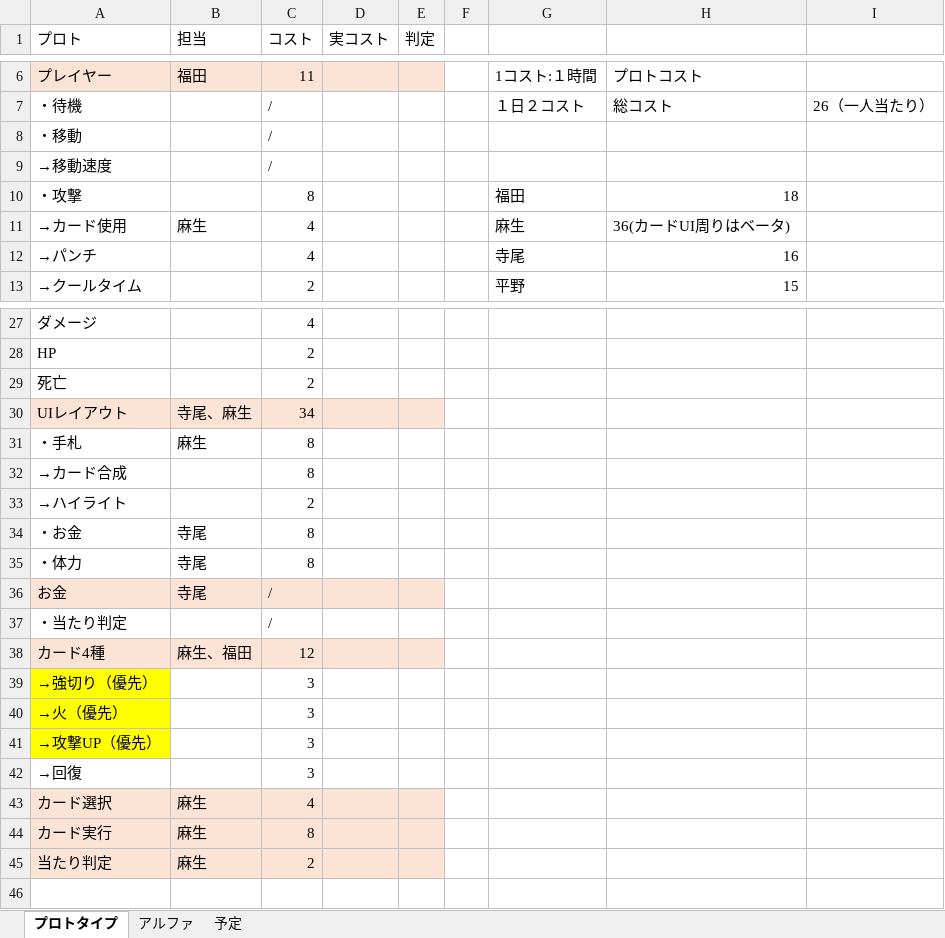
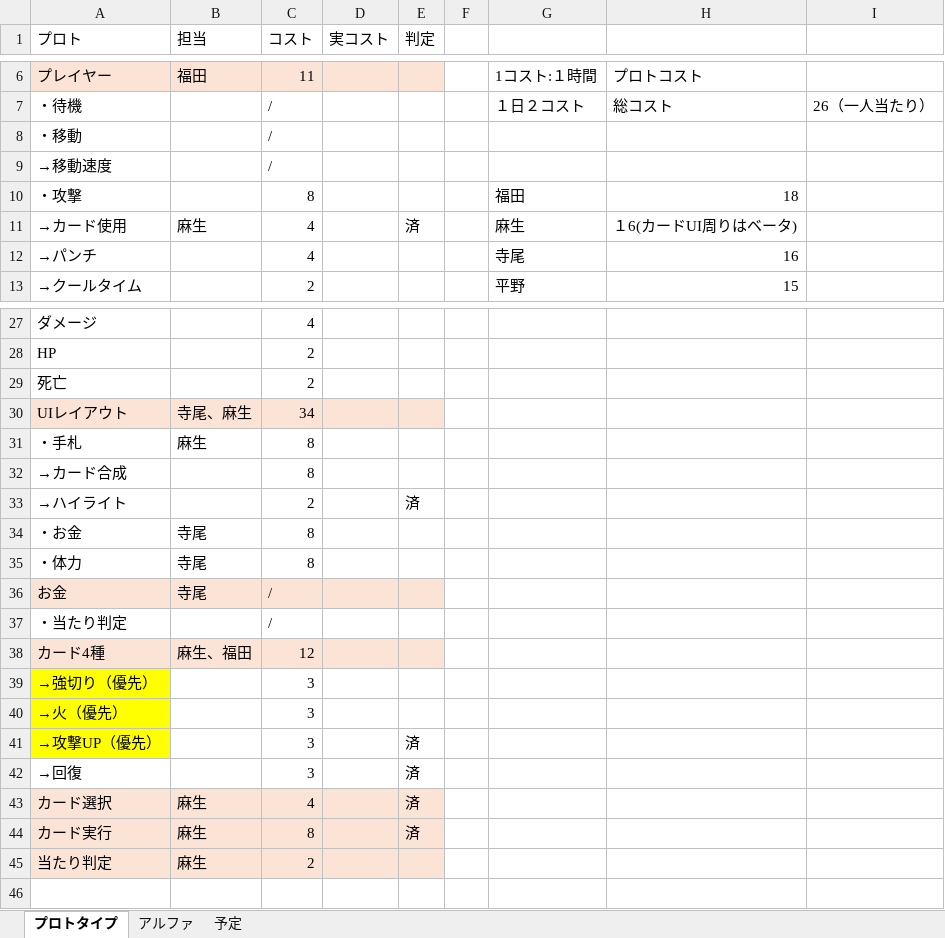
Before and after one commit to asohiroto/http_team, an Excel workbook: DAT_cost.xlsx, sheet プロトタイプ, drawn as a sheet; only a part is shown, gaps mark what is left out; values as stored, in another font and other column widths than the file's, no borders; the diff names each change by its address in the sheet, - before the commit and + after, or states it on an @@ line.

Commit message:
up

```diff
--- a/DAT_cost.xlsx (sheet プロトタイプ)
+++ b/DAT_cost.xlsx (sheet プロトタイプ)
-E11 (判定): (empty)
+E11 (判定): 済
-H11: 36(カードUI周りはベータ)
+H11: １6(カードUI周りはベータ)
-E33 (判定): (empty)
+E33 (判定): 済
-E41:E44 (判定): (empty)
+E41:E44 (判定): 済
```
